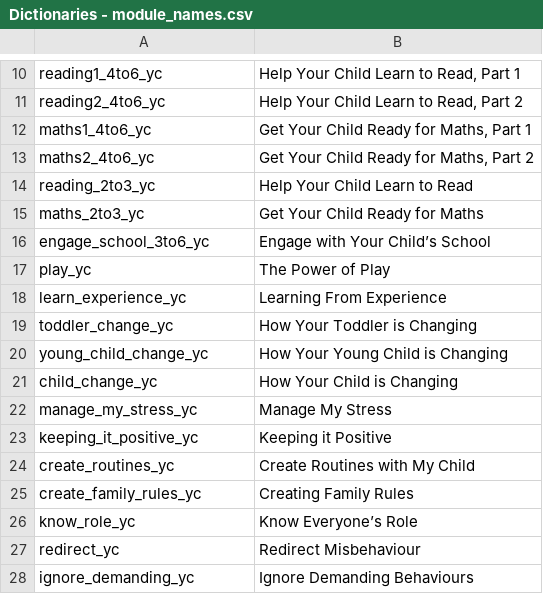
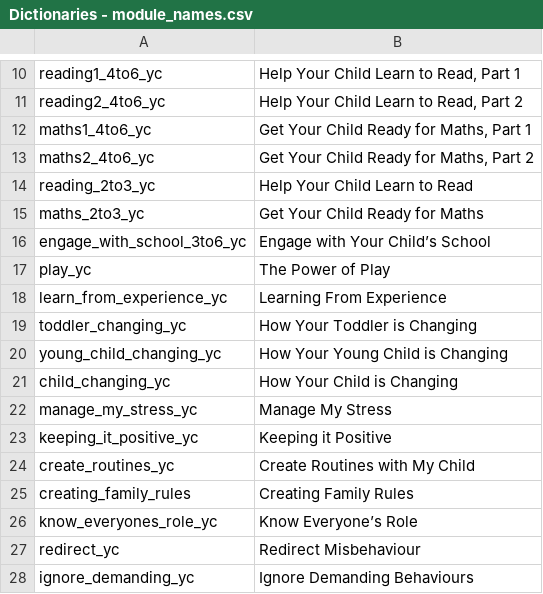
Before and after one commit to IDEMSInternational/plh-digital-content, a CSV file: translations/parent_text_v2_malaysia/en/Dictionaries - module_names.csv, drawn as a sheet; only a part is shown, gaps mark what is left out; the diff covers the shown part only.

```diff
--- a/translations/parent_text_v2_malaysia/en/Dictionaries - module_names.csv
+++ b/translations/parent_text_v2_malaysia/en/Dictionaries - module_names.csv
@@ -15,8 +15,8 @@ reading_2to3_yc,Help Your Child Learn to Read
 maths_2to3_yc,Get Your Child Ready for Maths
-engage_school_3to6_yc,Engage with Your Child’s School
+engage_with_school_3to6_yc,Engage with Your Child’s School
 play_yc,The Power of Play
-learn_experience_yc,Learning From Experience
-toddler_change_yc,How Your Toddler is Changing
-young_child_change_yc,How Your Young Child is Changing
-child_change_yc,How Your Child is Changing
+learn_from_experience_yc,Learning From Experience
+toddler_changing_yc,How Your Toddler is Changing
+young_child_changing_yc,How Your Young Child is Changing
+child_changing_yc,How Your Child is Changing
 manage_my_stress_yc,Manage My Stress
@@ -24,4 +24,4 @@ keeping_it_positive_yc,Keeping it Positive
 create_routines_yc,Create Routines with My Child
-create_family_rules_yc,Creating Family Rules
-know_role_yc,Know Everyone’s Role
+creating_family_rules,Creating Family Rules
+know_everyones_role_yc,Know Everyone’s Role
 redirect_yc,Redirect Misbehaviour
```
Also changed, not shown: 3 added rows, 13 removed rows and 6 edited cells elsewhere in this file.
